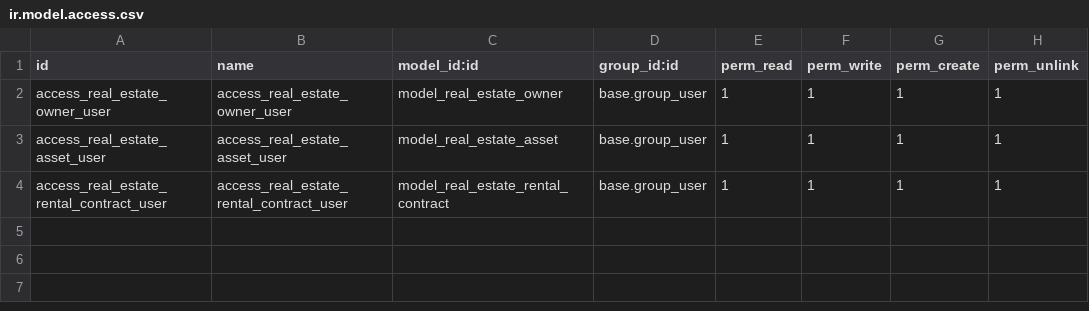
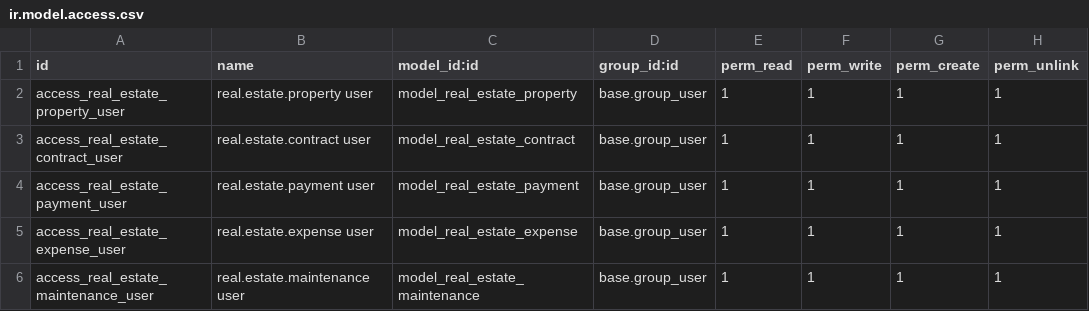
Before and after one commit to oooomar896/module-Real-state, a CSV file: security/ir.model.access.csv, drawn as a sheet.

```diff
--- a/security/ir.model.access.csv
+++ b/security/ir.model.access.csv
@@ -1,4 +1,6 @@
 id,name,model_id:id,group_id:id,perm_read,perm_write,perm_create,perm_unlink
-access_real_estate_owner_user,access_real_estate_owner_user,model_real_estate_owner,base.group_user,1,1,1,1
-access_real_estate_asset_user,access_real_estate_asset_user,model_real_estate_asset,base.group_user,1,1,1,1
-access_real_estate_rental_contract_user,access_real_estate_rental_contract_user,model_real_estate_rental_contract,base.group_user,1,1,1,1
+access_real_estate_property_user,real.estate.property user,model_real_estate_property,base.group_user,1,1,1,1
+access_real_estate_contract_user,real.estate.contract user,model_real_estate_contract,base.group_user,1,1,1,1
+access_real_estate_payment_user,real.estate.payment user,model_real_estate_payment,base.group_user,1,1,1,1
+access_real_estate_expense_user,real.estate.expense user,model_real_estate_expense,base.group_user,1,1,1,1
+access_real_estate_maintenance_user,real.estate.maintenance user,model_real_estate_maintenance,base.group_user,1,1,1,1
```
Also changed, not shown: 25 other files.
